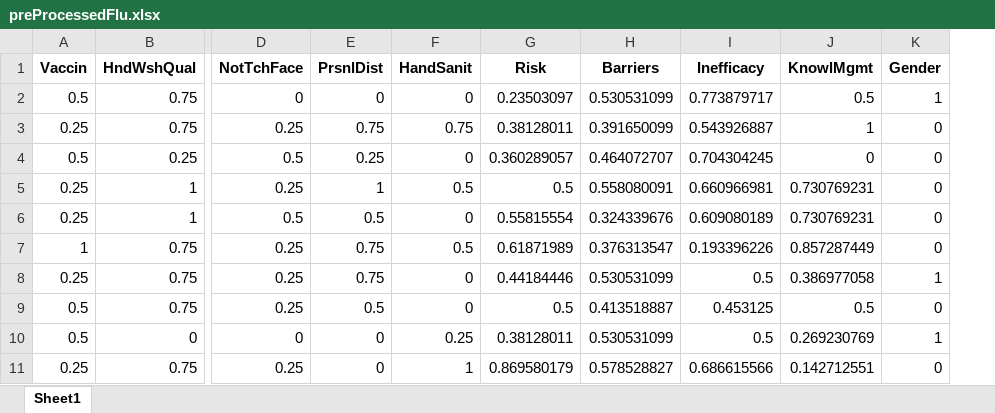
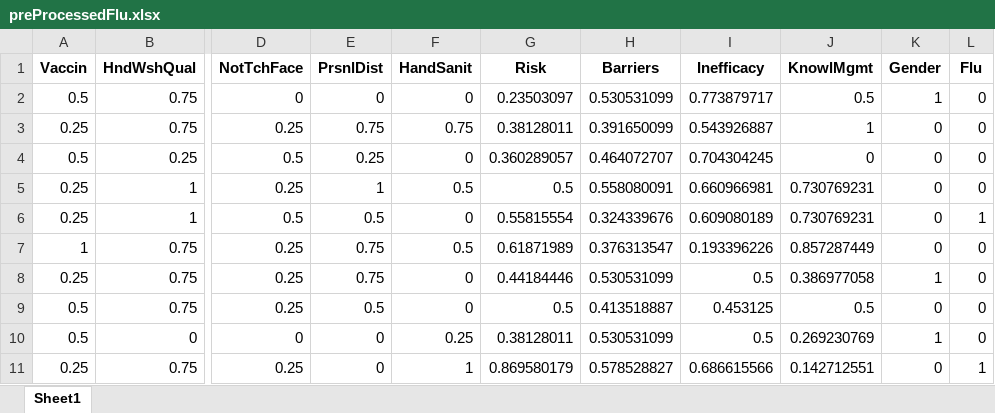
Before and after one commit to apoorvavinod/FluDataset, an Excel workbook: preProcessedFlu.xlsx, sheet Sheet1, drawn as a sheet; only a part is shown, gaps mark what is left out; values as stored, in another font and other column widths than the file's, no borders; the diff names each change by its address in the sheet, - before the commit and + after, or states it on an @@ line.

```diff
--- a/preProcessedFlu.xlsx (sheet Sheet1)
+++ b/preProcessedFlu.xlsx (sheet Sheet1)
+column L (Flu), rows 2-11: 0 | 0 | 0 | 0 | 1 | 0 | 0 | 0 | 0 | 1
```
Also changed, not shown: 2 other files.
